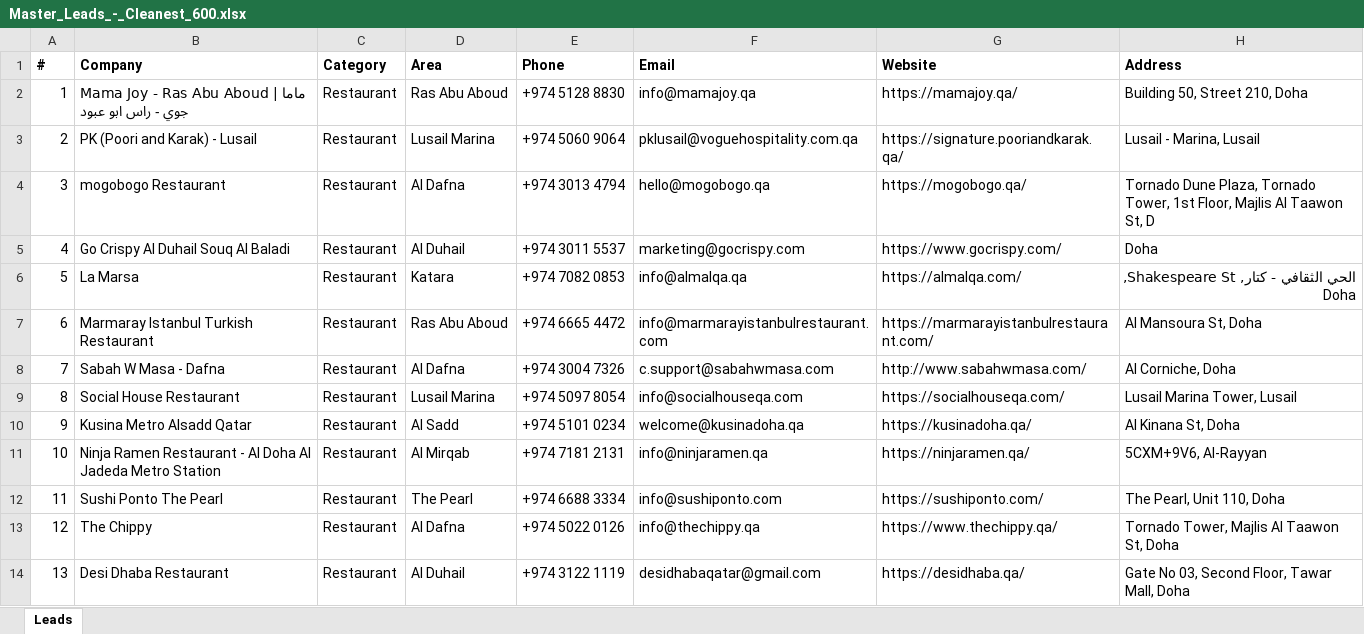
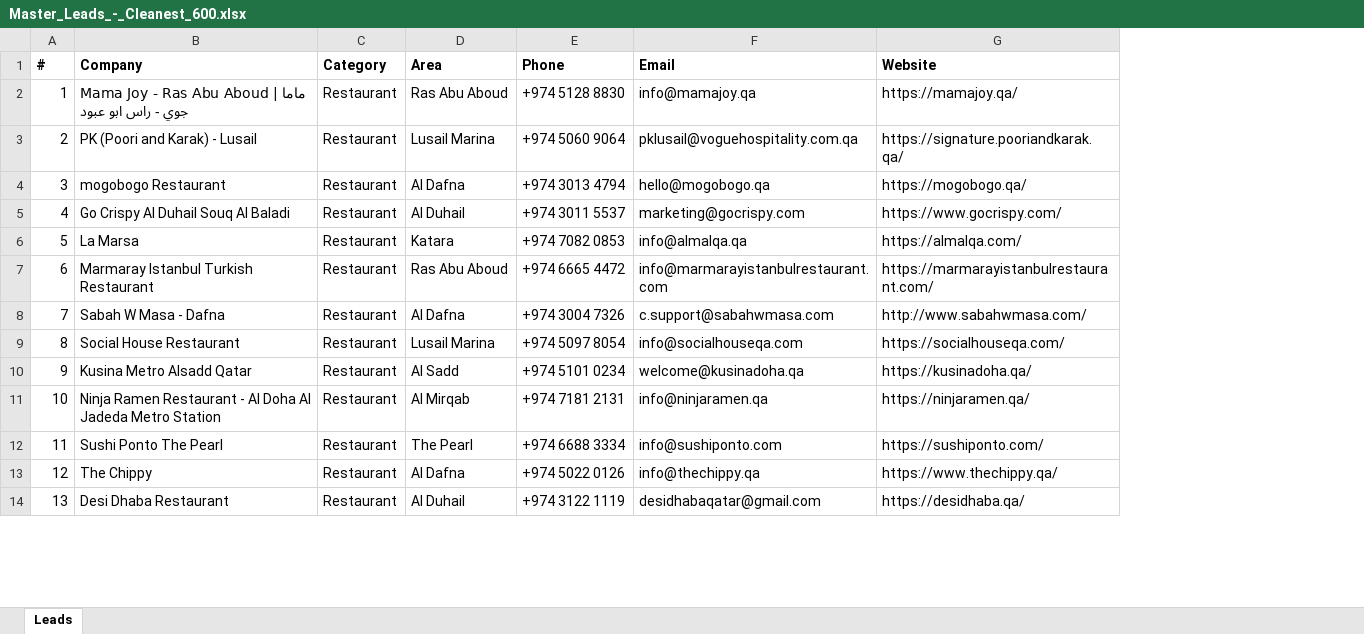
Before and after one commit to ferasshorbaji1-tech/Tech, an Excel workbook: leads/Master_Leads_-_Cleanest_600.xlsx, sheet Leads, drawn as a sheet; only a part is shown; values as stored, in another font and other column widths than the file's, no borders; the diff names each change by its address in the sheet, - before the commit and + after, or states it on an @@ line.

```diff
--- a/leads/Master_Leads_-_Cleanest_600.xlsx (sheet Leads)
+++ b/leads/Master_Leads_-_Cleanest_600.xlsx (sheet Leads)
-column H (Address), rows 2-14: Building 50, Street 210, Doha | Lusail - Marina, Lusail | Tornado Dune Plaza, Tornado Tower, 1st Floor, Majlis Al Taawon St, D | Doha | الحي الثقافي - كتار, Shakespeare St, Doha | Al Mansoura St, Doha | Al Corniche, Doha | Lusail Marina Tower, Lusail | Al Kinana St, Doha | 5CXM+9V6, Al-Rayyan | The Pearl, Unit 110, Doha | Tornado Tower, Majlis Al Taawon St, Doha | Gate No 03, Second Floor, Tawar Mall, Doha
```
